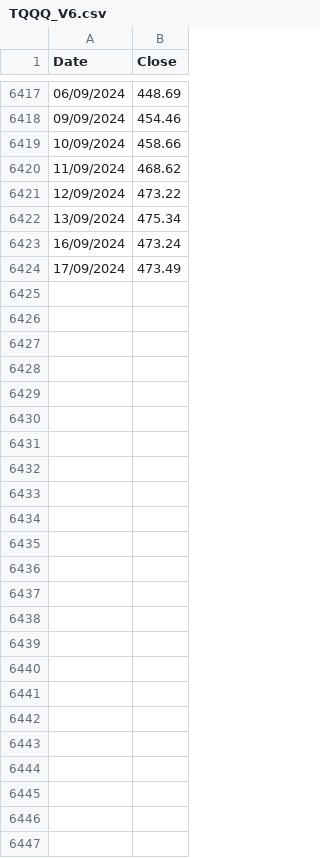
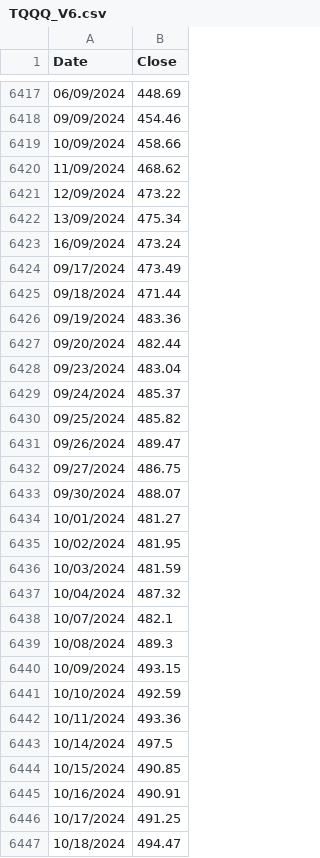
Before and after one commit to kaix11-ai/investmentsim2, a CSV file: TQQQ_V6.csv, drawn as a sheet; only a part is shown, gaps mark what is left out.

Commit message:
Add files via upload

```diff
--- a/TQQQ_V6.csv
+++ b/TQQQ_V6.csv
@@ -6423,2 +6423,25 @@ Date,Close
 16/09/2024,473.24
-17/09/2024,473.49
+09/17/2024,473.49
+09/18/2024,471.44
+09/19/2024,483.36
+09/20/2024,482.44
+09/23/2024,483.04
+09/24/2024,485.37
+09/25/2024,485.82
+09/26/2024,489.47
+09/27/2024,486.75
+09/30/2024,488.07
+10/01/2024,481.27
+10/02/2024,481.95
+10/03/2024,481.59
+10/04/2024,487.32
+10/07/2024,482.1
+10/08/2024,489.3
+10/09/2024,493.15
+10/10/2024,492.59
+10/11/2024,493.36
+10/14/2024,497.5
+10/15/2024,490.85
+10/16/2024,490.91
+10/17/2024,491.25
+10/18/2024,494.47
```
